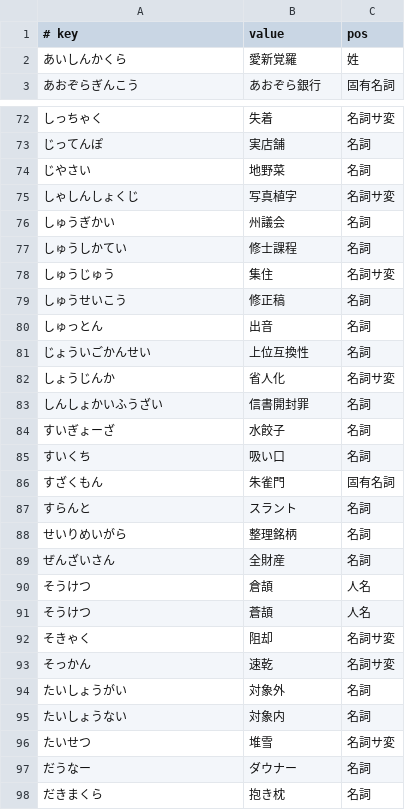
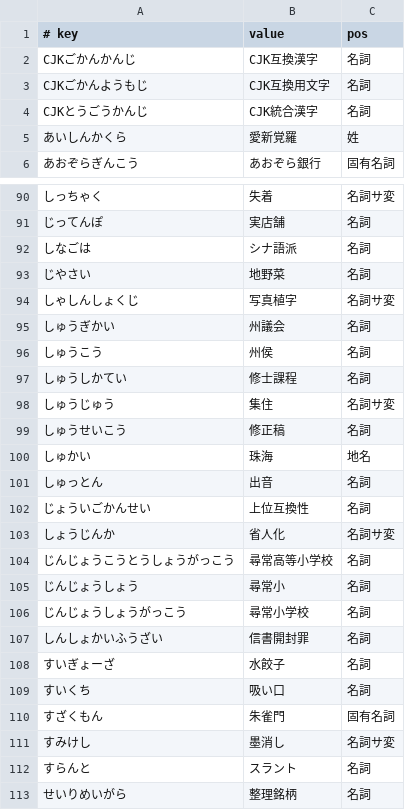
Before and after one commit to kimata1007/mozc-wai, a TSV file: src/data/dictionary_manual/words.tsv, drawn as a sheet; only a part is shown, gaps mark what is left out; the shorter side is filled out with more unchanged rows; the diff covers the shown part only; the diff names each change by its address in the sheet, - before the commit and + after, or states it on an @@ line.

Commit message:
Add words based on the GitHub issues.
#1011, #1012, #1026, #1027, #1030, #1032, #1033, #1034, #1035, #1036, #1037, #1038, #1039, #1040, #1041, #1042, #1043, #1044, #1045, #1046, #1047, #1048, #1049, #1050, #1051, #1053, #1054

#typingquality

PiperOrigin-RevId: 670106899

```diff
--- a/src/data/dictionary_manual/words.tsv
+++ b/src/data/dictionary_manual/words.tsv
+row 2: CJKごかんかんじ | CJK互換漢字 | 名詞
+row 3: CJKごかんようもじ | CJK互換用文字 | 名詞
+row 4: CJKとうごうかんじ | CJK統合漢字 | 名詞
+row 92: しなごは | シナ語派 | 名詞
+row 96: しゅうこう | 州侯 | 名詞
+row 100: しゅかい | 珠海 | 地名
+row 104: じんじょうこうとうしょうがっこう | 尋常高等小学校 | 名詞
+row 105: じんじょうしょう | 尋常小 | 名詞
+row 106: じんじょうしょうがっこう | 尋常小学校 | 名詞
+row 111: すみけし | 墨消し | 名詞サ変
```
Also changed, not shown: 29 added rows elsewhere in this file, src/data/dictionary_manual/places.tsv, src/data/dictionary_oss/evaluation.tsv.
